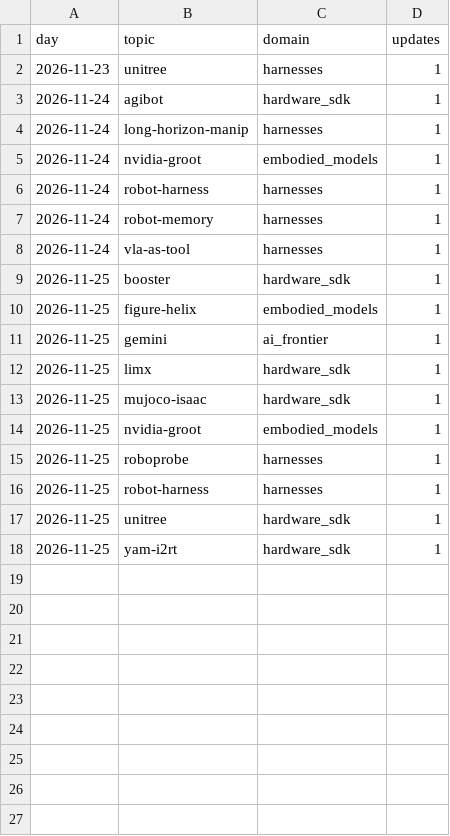
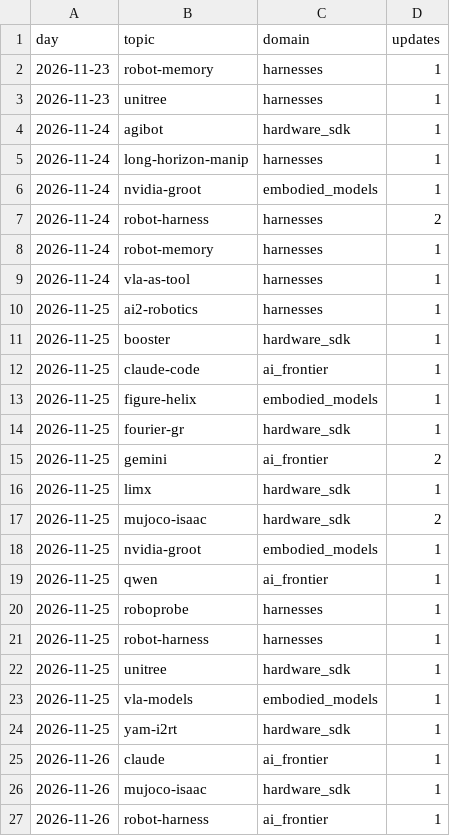
Before and after one commit to htkim27/trend-monitor, a CSV file: state/trend_daily.csv, drawn as a sheet.

```diff
--- a/state/trend_daily.csv
+++ b/state/trend_daily.csv
@@ -1,2 +1,3 @@
 day,topic,domain,updates
+2026-11-23,robot-memory,harnesses,1
 2026-11-23,unitree,harnesses,1
@@ -5,11 +6,15 @@ day,topic,domain,updates
 2026-11-24,nvidia-groot,embodied_models,1
-2026-11-24,robot-harness,harnesses,1
+2026-11-24,robot-harness,harnesses,2
 2026-11-24,robot-memory,harnesses,1
 2026-11-24,vla-as-tool,harnesses,1
+2026-11-25,ai2-robotics,harnesses,1
 2026-11-25,booster,hardware_sdk,1
+2026-11-25,claude-code,ai_frontier,1
 2026-11-25,figure-helix,embodied_models,1
-2026-11-25,gemini,ai_frontier,1
+2026-11-25,fourier-gr,hardware_sdk,1
+2026-11-25,gemini,ai_frontier,2
 2026-11-25,limx,hardware_sdk,1
-2026-11-25,mujoco-isaac,hardware_sdk,1
+2026-11-25,mujoco-isaac,hardware_sdk,2
 2026-11-25,nvidia-groot,embodied_models,1
+2026-11-25,qwen,ai_frontier,1
 2026-11-25,roboprobe,harnesses,1
@@ -17,2 +22,6 @@ day,topic,domain,updates
 2026-11-25,unitree,hardware_sdk,1
+2026-11-25,vla-models,embodied_models,1
 2026-11-25,yam-i2rt,hardware_sdk,1
+2026-11-26,claude,ai_frontier,1
+2026-11-26,mujoco-isaac,hardware_sdk,1
+2026-11-26,robot-harness,ai_frontier,1
```
Also changed, not shown: 14 other files.
